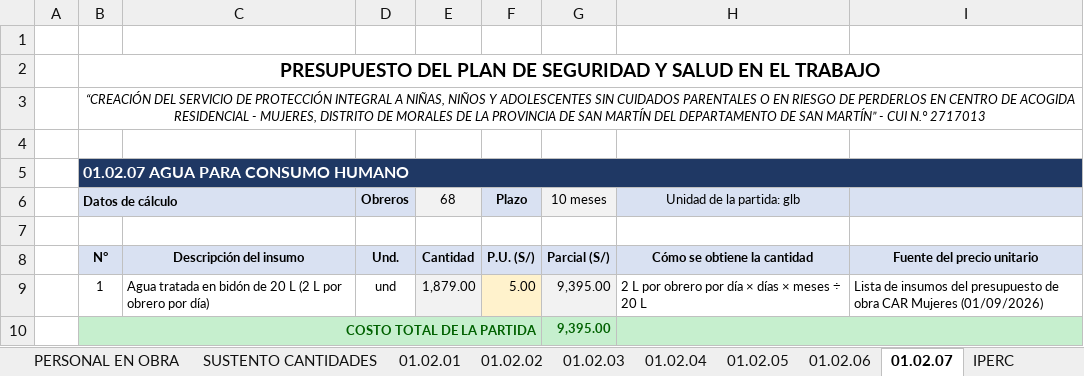
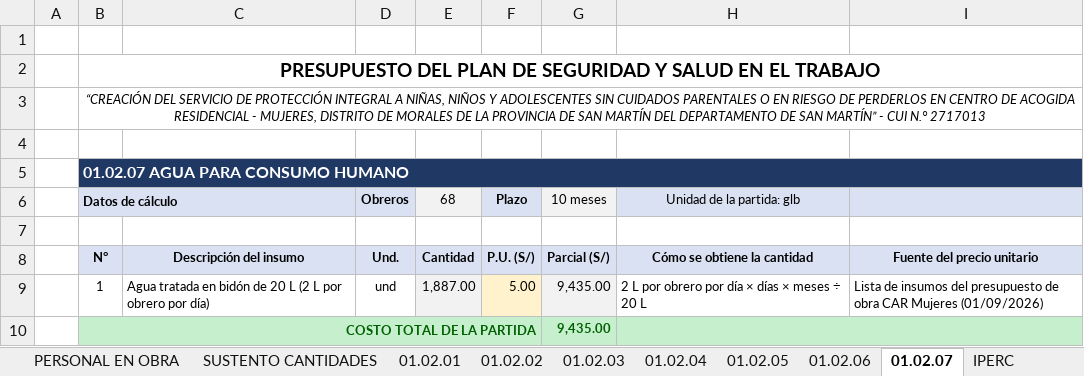
Before and after one commit to josedelcarmenpizarrosuarez10-debug/holaaa, an Excel workbook: insumos/katiuska/psst/PRESUPUESTO PSST 2026 - VAROINES CAR.xlsx, sheet 01.02.07, drawn as a sheet; values as stored, in another font and other column widths than the file's, no borders; the diff names each change by its address in the sheet, - before the commit and + after, or states it on an @@ line.

```diff
--- a/insumos/katiuska/psst/PRESUPUESTO PSST 2026 - VAROINES CAR.xlsx (sheet 01.02.07)
+++ b/insumos/katiuska/psst/PRESUPUESTO PSST 2026 - VAROINES CAR.xlsx (sheet 01.02.07)
-E9 (68): 1,879.00
+E9 (68): 1,887.00
-G9:G10 (10 meses): 9,395.00
+G9:G10 (10 meses): 9,435.00
```
Also changed, not shown: sheet PERSONAL EN OBRA, sheet RESUMEN, formulas that keep their value, 6 other files.
